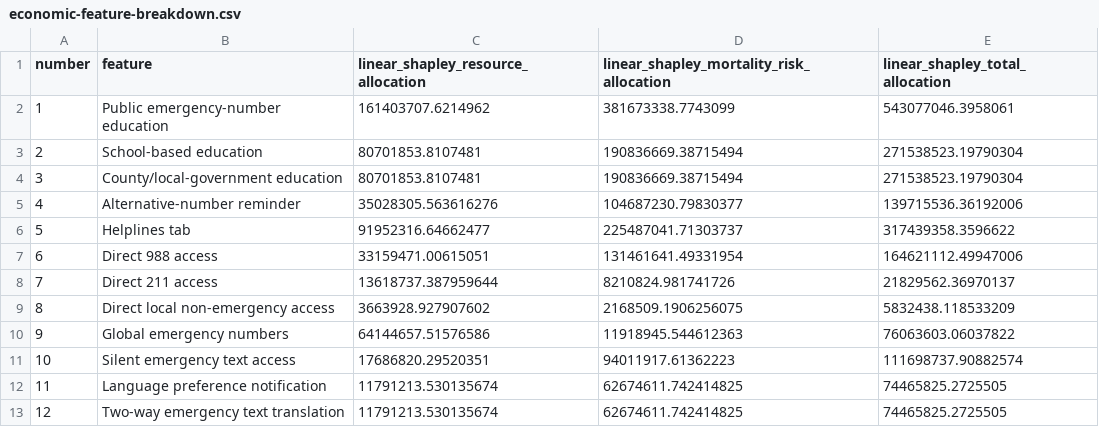
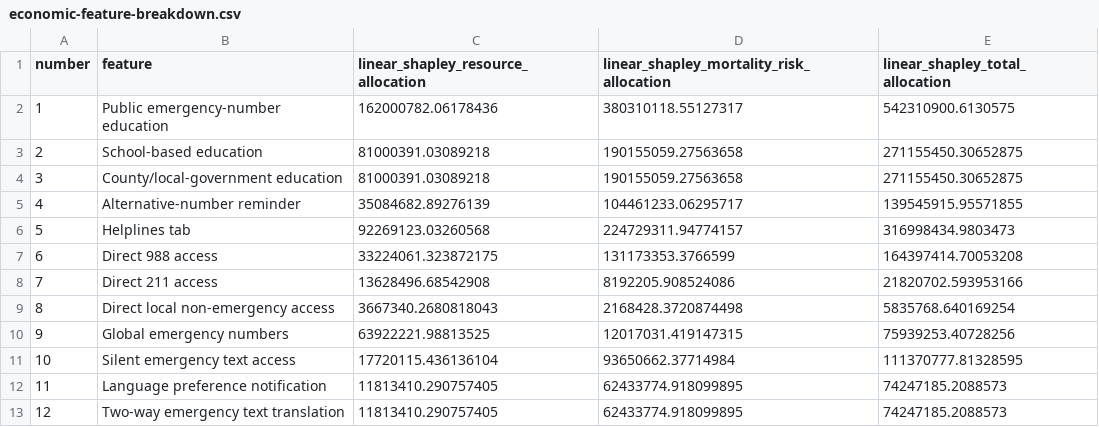
Before and after one commit to Public-Emergency-Codes/Impact-Models, a CSV file: results/economic-feature-breakdown.csv, drawn as a sheet; only a part is shown; the diff covers the shown part only.

```diff
--- a/results/economic-feature-breakdown.csv
+++ b/results/economic-feature-breakdown.csv
@@ -1,13 +1,13 @@
 number,feature,linear_shapley_resource_allocation,linear_shapley_mortality_risk_allocation,linear_shapley_total_allocation
-1,Public emergency-number education,161403707.6214962,381673338.7743099,543077046.3958061
-2,School-based education,80701853.8107481,190836669.38715494,271538523.19790304
-3,County/local-government education,80701853.8107481,190836669.38715494,271538523.19790304
-4,Alternative-number reminder,35028305.563616276,104687230.79830377,139715536.36192006
-5,Helplines tab,91952316.64662477,225487041.71303737,317439358.3596622
-6,Direct 988 access,33159471.00615051,131461641.49331954,164621112.49947006
-7,Direct 211 access,13618737.387959644,8210824.981741726,21829562.36970137
-8,Direct local non-emergency access,3663928.927907602,2168509.1906256075,5832438.118533209
-9,Global emergency numbers,64144657.51576586,11918945.544612363,76063603.06037822
-10,Silent emergency text access,17686820.29520351,94011917.61362223,111698737.90882574
-11,Language preference notification,11791213.530135674,62674611.742414825,74465825.2725505
-12,Two-way emergency text translation,11791213.530135674,62674611.742414825,74465825.2725505
+1,Public emergency-number education,162000782.06178436,380310118.55127317,542310900.6130575
+2,School-based education,81000391.03089218,190155059.27563658,271155450.30652875
+3,County/local-government education,81000391.03089218,190155059.27563658,271155450.30652875
+4,Alternative-number reminder,35084682.89276139,104461233.06295717,139545915.95571855
+5,Helplines tab,92269123.03260568,224729311.94774157,316998434.9803473
+6,Direct 988 access,33224061.323872175,131173353.3766599,164397414.70053208
+7,Direct 211 access,13628496.68542908,8192205.908524086,21820702.593953166
+8,Direct local non-emergency access,3667340.2680818043,2168428.3720874498,5835768.640169254
+9,Global emergency numbers,63922221.98813525,12017031.419147315,75939253.40728256
+10,Silent emergency text access,17720115.436136104,93650662.37714984,111370777.81328595
+11,Language preference notification,11813410.290757405,62433774.918099895,74247185.2088573
+12,Two-way emergency text translation,11813410.290757405,62433774.918099895,74247185.2088573
```
Also changed, not shown: 33 edited cells elsewhere in this file, results/economic-adoption-projection.csv, results/economic-incident-breakdown.csv, 18 other files.
